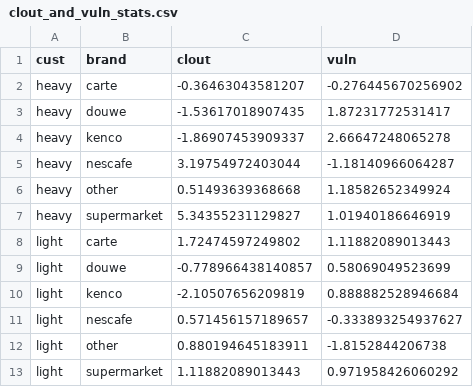
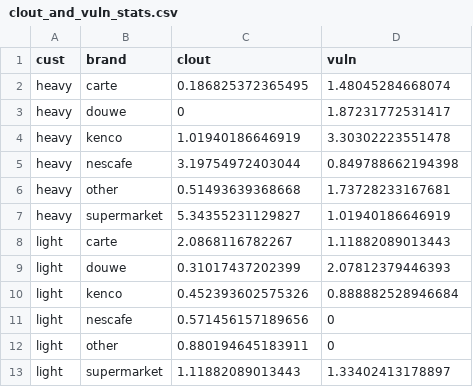
Before and after one commit to Jim89/retailGroupProject, a CSV file: data/results/clout_and_vuln_stats.csv, drawn as a sheet.

Commit message:
Re-add data to repo

```diff
--- a/data/results/clout_and_vuln_stats.csv
+++ b/data/results/clout_and_vuln_stats.csv
@@ -1,13 +1,13 @@
 cust,brand,clout,vuln
-heavy,carte,-0.36463043581207,-0.276445670256902
-heavy,douwe,-1.53617018907435,1.87231772531417
-heavy,kenco,-1.86907453909337,2.66647248065278
-heavy,nescafe,3.19754972403044,-1.18140966064287
-heavy,other,0.51493639368668,1.18582652349924
+heavy,carte,0.186825372365495,1.48045284668074
+heavy,douwe,0,1.87231772531417
+heavy,kenco,1.01940186646919,3.30302223551478
+heavy,nescafe,3.19754972403044,0.849788662194398
+heavy,other,0.51493639368668,1.73728233167681
 heavy,supermarket,5.34355231129827,1.01940186646919
-light,carte,1.72474597249802,1.11882089013443
-light,douwe,-0.778966438140857,0.58069049523699
-light,kenco,-2.10507656209819,0.888882528946684
-light,nescafe,0.571456157189657,-0.333893254937627
-light,other,0.880194645183911,-1.8152844206738
-light,supermarket,1.11882089013443,0.971958426060292
+light,carte,2.0868116782267,1.11882089013443
+light,douwe,0.31017437202399,2.07812379446393
+light,kenco,0.452393602575326,0.888882528946684
+light,nescafe,0.571456157189656,0
+light,other,0.880194645183911,0
+light,supermarket,1.11882089013443,1.33402413178897
```
Also changed, not shown: data/results/heavy_elasticities.csv, data/results/light_elasticities.csv, 1 other file.
